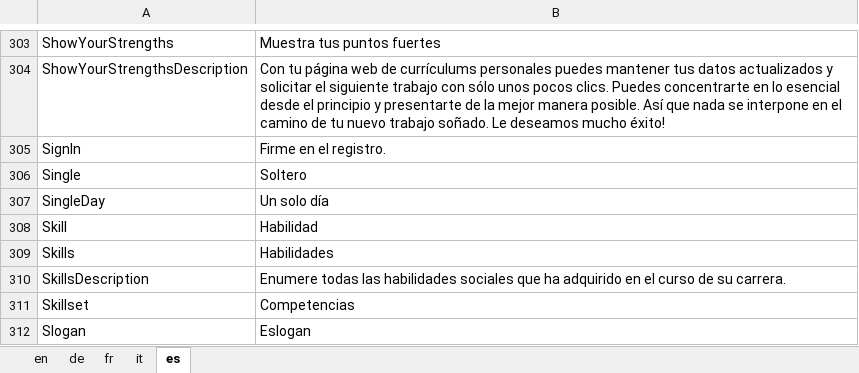
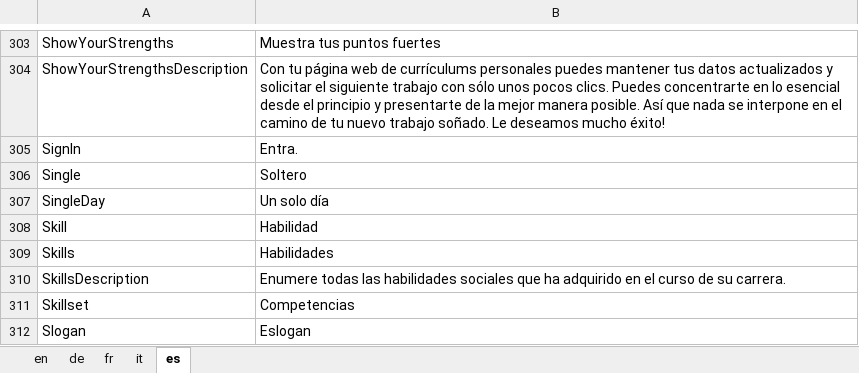
Before and after one commit to theodoracatos/vitae, an Excel workbook: Vitae/Library/Resources/SharedResource.xlsx, sheet es, drawn as a sheet; only a part is shown, gaps mark what is left out; values as stored, in another font and other column widths than the file's, no borders; the diff names each change by its address in the sheet, - before the commit and + after, or states it on an @@ line.

```diff
--- a/Vitae/Library/Resources/SharedResource.xlsx (sheet es)
+++ b/Vitae/Library/Resources/SharedResource.xlsx (sheet es)
-B305: Firme en el registro.
+B305: Entra.
```
Also changed, not shown: 15 other files.
